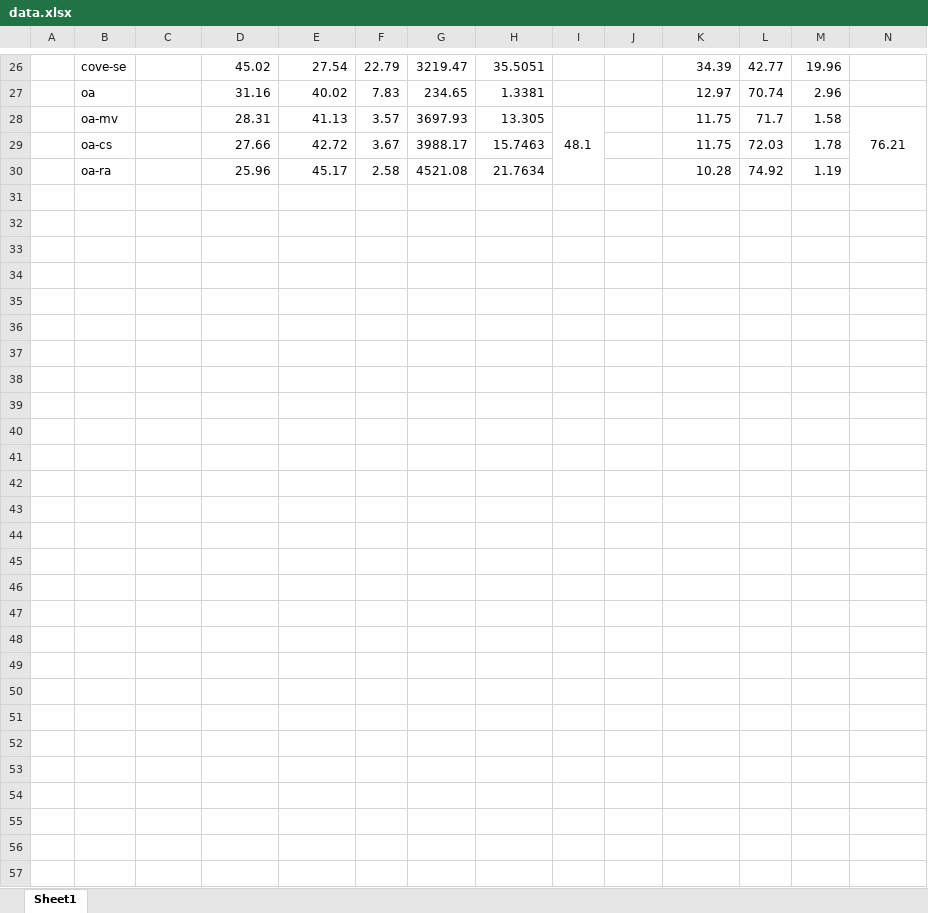
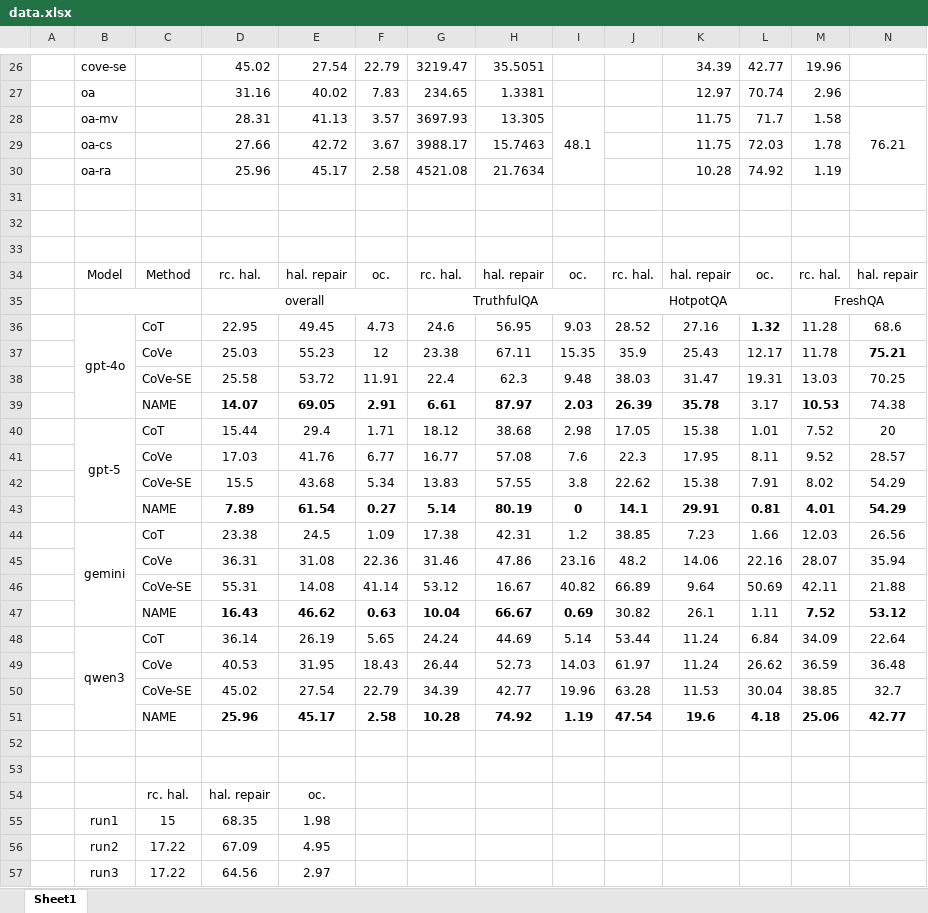
Before and after one commit to zbybr/LLMHalluMiti, an Excel workbook: stat/data.xlsx, sheet Sheet1, drawn as a sheet; only a part is shown, gaps mark what is left out; values as stored, in another font and other column widths than the file's, no borders; rows hold the shown columns only; the diff names each change by its address in the sheet, - before the commit and + after, or states it on an @@ line.

```diff
--- a/stat/data.xlsx (sheet Sheet1)
+++ b/stat/data.xlsx (sheet Sheet1)
+row 31: (empty)
+row 32: (empty)
+row 33: (empty)
+row 34:  | Model | Method | rc. hal. | hal. repair | oc. | rc. hal. | hal. repair | oc. | rc. hal. | hal. repair | oc. | rc. hal. | hal. repair
+row 35:  |  |  | overall |  |  | TruthfulQA |  |  | HotpotQA |  |  | FreshQA
+row 36:  | gpt-4o | CoT | 22.95 | 49.45 | 4.73 | 24.6 | 56.95 | 9.03 | 28.52 | 27.16 | 1.32 | 11.28 | 68.6
+row 37:  |  | CoVe | 25.03 | 55.23 | 12 | 23.38 | 67.11 | 15.35 | 35.9 | 25.43 | 12.17 | 11.78 | 75.21
+row 38:  |  | CoVe-SE | 25.58 | 53.72 | 11.91 | 22.4 | 62.3 | 9.48 | 38.03 | 31.47 | 19.31 | 13.03 | 70.25
+row 39:  |  | NAME | 14.07 | 69.05 | 2.91 | 6.61 | 87.97 | 2.03 | 26.39 | 35.78 | 3.17 | 10.53 | 74.38
+row 40:  | gpt-5 | CoT | 15.44 | 29.4 | 1.71 | 18.12 | 38.68 | 2.98 | 17.05 | 15.38 | 1.01 | 7.52 | 20
+row 41:  |  | CoVe | 17.03 | 41.76 | 6.77 | 16.77 | 57.08 | 7.6 | 22.3 | 17.95 | 8.11 | 9.52 | 28.57
+row 42:  |  | CoVe-SE | 15.5 | 43.68 | 5.34 | 13.83 | 57.55 | 3.8 | 22.62 | 15.38 | 7.91 | 8.02 | 54.29
+row 43:  |  | NAME | 7.89 | 61.54 | 0.27 | 5.14 | 80.19 | 0 | 14.1 | 29.91 | 0.81 | 4.01 | 54.29
+row 44:  | gemini | CoT | 23.38 | 24.5 | 1.09 | 17.38 | 42.31 | 1.2 | 38.85 | 7.23 | 1.66 | 12.03 | 26.56
+row 45:  |  | CoVe | 36.31 | 31.08 | 22.36 | 31.46 | 47.86 | 23.16 | 48.2 | 14.06 | 22.16 | 28.07 | 35.94
+row 46:  |  | CoVe-SE | 55.31 | 14.08 | 41.14 | 53.12 | 16.67 | 40.82 | 66.89 | 9.64 | 50.69 | 42.11 | 21.88
+row 47:  |  | NAME | 16.43 | 46.62 | 0.63 | 10.04 | 66.67 | 0.69 | 30.82 | 26.1 | 1.11 | 7.52 | 53.12
+row 48:  | qwen3 | CoT | 36.14 | 26.19 | 5.65 | 24.24 | 44.69 | 5.14 | 53.44 | 11.24 | 6.84 | 34.09 | 22.64
+row 49:  |  | CoVe | 40.53 | 31.95 | 18.43 | 26.44 | 52.73 | 14.03 | 61.97 | 11.24 | 26.62 | 36.59 | 36.48
+row 50:  |  | CoVe-SE | 45.02 | 27.54 | 22.79 | 34.39 | 42.77 | 19.96 | 63.28 | 11.53 | 30.04 | 38.85 | 32.7
+row 51:  |  | NAME | 25.96 | 45.17 | 2.58 | 10.28 | 74.92 | 1.19 | 47.54 | 19.6 | 4.18 | 25.06 | 42.77
+row 52: (empty)
+row 53: (empty)
+row 54:  |  | rc. hal. | hal. repair | oc.
+row 55:  | run1 | 15 | 68.35 | 1.98
+row 56:  | run2 | 17.22 | 67.09 | 4.95
+row 57:  | run3 | 17.22 | 64.56 | 2.97
```
Also changed, not shown: 5 other files.
